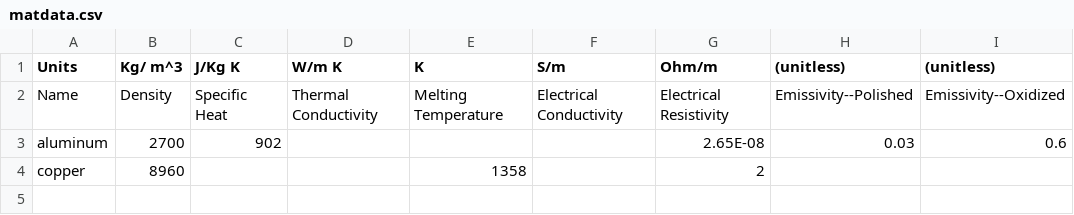
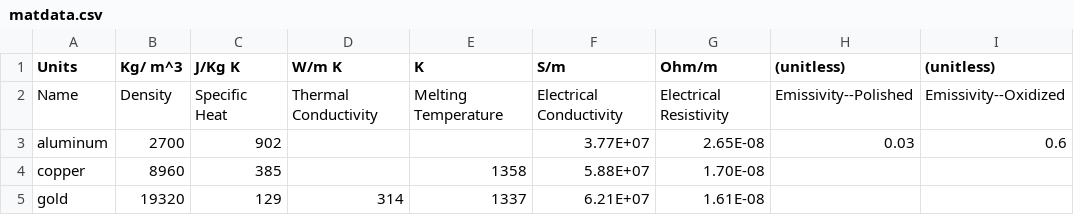
Before and after one commit to EntropicallyDriven/toolbox, a CSV file: matdata.csv, drawn as a sheet.

```diff
--- a/matdata.csv
+++ b/matdata.csv
@@ -2,3 +2,4 @@ Units,Kg/ m^3,J/Kg K,W/m K,K,S/m,Ohm/m,(unitless),(unitless)
 Name,Density,Specific Heat,Thermal Conductivity,Melting Temperature,Electrical Conductivity,Electrical Resistivity,Emissivity--Polished,Emissivity--Oxidized
-aluminum,2700,902,,,,2.65E-08,0.03,0.6
-copper,8960,,,1358,,2,,
+aluminum,2700,902,,,3.77E+07,2.65E-08,0.03,0.6
+copper,8960,385,,1358,5.88E+07,1.70E-08,,
+gold,19320,129,314,1337,6.21E+07,1.61E-08,,
```
Also changed, not shown: 2 other files.
